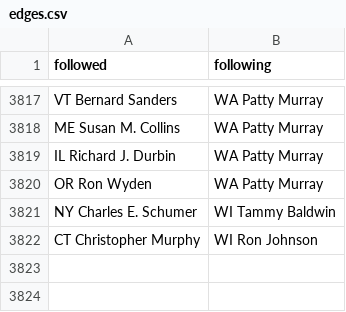
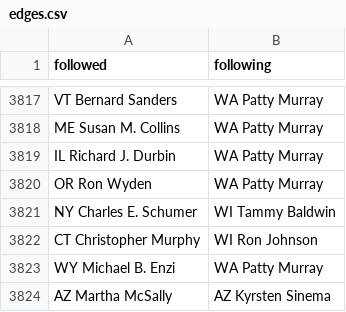
Before and after one commit to AnuragPamuru/dsc-180b-capstone-b03, a CSV file: data/edges.csv, drawn as a sheet; only a part is shown, gaps mark what is left out; the diff names each change by its address in the sheet, - before the commit and + after, or states it on an @@ line.

```diff
--- a/data/edges.csv
+++ b/data/edges.csv
+row 3823: WY Michael B. Enzi | WA Patty Murray
+row 3824: AZ Martha McSally | AZ Kyrsten Sinema
```
Also changed, not shown: 14 other files.
